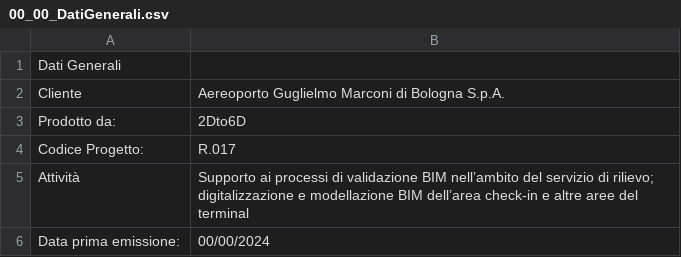
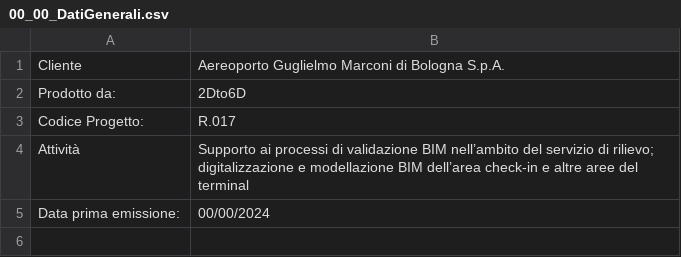
Before and after one commit to DarioSgolacchia/Verifiche2Dto6D, a CSV file: FileCSV/00_00_DatiGenerali.csv, drawn as a sheet; the diff names each change by its address in the sheet, - before the commit and + after, or states it on an @@ line.

Commit message:
dati generali

```diff
--- a/FileCSV/00_00_DatiGenerali.csv
+++ b/FileCSV/00_00_DatiGenerali.csv
-row 1: Dati Generali
```
